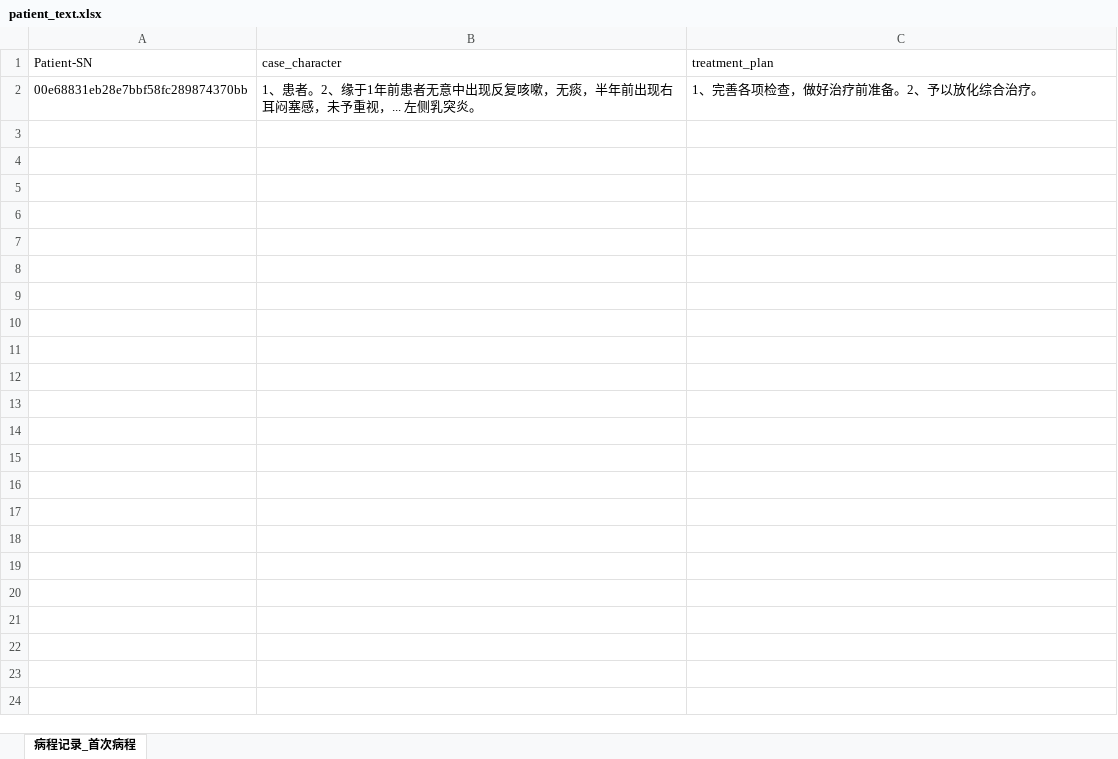
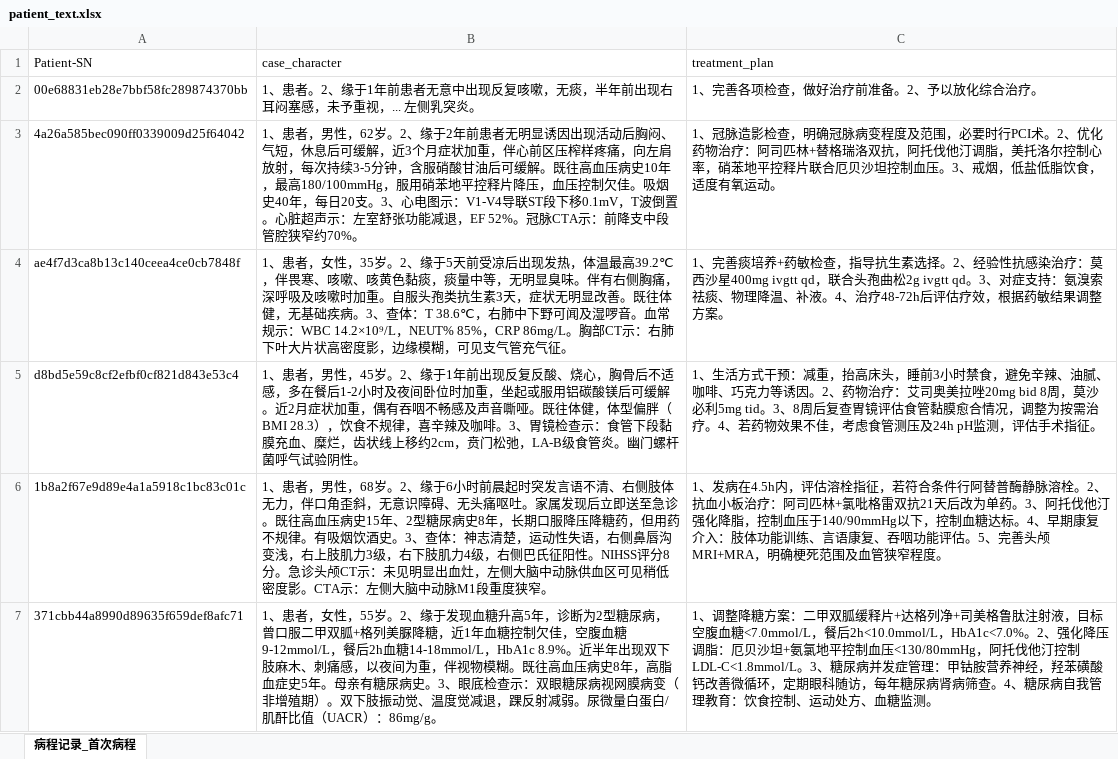
Before and after one commit to HjyGb/PatientAgent, an Excel workbook: dataset/patient_text.xlsx, sheet 病程记录_首次病程, drawn as a sheet; only a part is shown; values as stored, in another font and other column widths than the file's, no borders; the diff covers the shown part only; the diff names each change by its address in the sheet, - before the commit and + after, or states it on an @@ line.

Commit message:
Expand patient dataset: add 10 synthetic cases across cardiology, respiratory, gastro, neuro, endocrine, ortho, derm, gynecology, pediatrics, urology

```diff
--- a/dataset/patient_text.xlsx (sheet 病程记录_首次病程)
+++ b/dataset/patient_text.xlsx (sheet 病程记录_首次病程)
+row 3: 4a26a585bec090ff0339009d25f64042 | 1、患者，男性，62岁。2、缘于2年前患者无明显诱因出现活动后胸闷、气短，休息后可缓解，近3个月症状加重，伴心前区压榨样疼痛，向左肩放射，每次持续3-5分钟，含服硝酸甘油后可缓解。既往高血压病史10年，最高180/100mmHg，服用硝苯地平控释片降压，血压控制欠佳。吸烟史40年，每日20支。3、心电图示：V1-V4导联ST段下移0.1mV，T波倒置。心脏超声示：左室舒张功能减退，EF 52%。冠脉CTA示：前降支中段管腔狭窄约70%。 | 1、冠脉造影检查，明确冠脉病变程度及范围，必要时行PCI术。2、优化药物治疗：阿司匹林+替格瑞洛双抗，阿托伐他汀调脂，美托洛尔控制心率，硝苯地平控释片联合厄贝沙坦控制血压。3、戒烟，低盐低脂饮食，适度有氧运动。
+row 4: ae4f7d3ca8b13c140ceea4ce0cb7848f | 1、患者，女性，35岁。2、缘于5天前受凉后出现发热，体温最高39.2℃，伴畏寒、咳嗽、咳黄色黏痰，痰量中等，无明显臭味。伴有右侧胸痛，深呼吸及咳嗽时加重。自服头孢类抗生素3天，症状无明显改善。既往体健，无基础疾病。3、查体：T 38.6℃，右肺中下野可闻及湿啰音。血常规示：WBC 14.2×10⁹/L，NEUT% 85%，CRP 86mg/L。胸部CT示：右肺下叶大片状高密度影，边缘模糊，可见支气管充气征。 | 1、完善痰培养+药敏检查，指导抗生素选择。2、经验性抗感染治疗：莫西沙星400mg ivgtt qd，联合头孢曲松2g ivgtt qd。3、对症支持：氨溴索祛痰、物理降温、补液。4、治疗48-72h后评估疗效，根据药敏结果调整方案。
+row 5: d8bd5e59c8cf2efbf0cf821d843e53c4 | 1、患者，男性，45岁。2、缘于1年前出现反复反酸、烧心，胸骨后不适感，多在餐后1-2小时及夜间卧位时加重，坐起或服用铝碳酸镁后可缓解。近2月症状加重，偶有吞咽不畅感及声音嘶哑。既往体健，体型偏胖（BMI 28.3），饮食不规律，喜辛辣及咖啡。3、胃镜检查示：食管下段黏膜充血、糜烂，齿状线上移约2cm，贲门松弛，LA-B级食管炎。幽门螺杆菌呼气试验阴性。 | 1、生活方式干预：减重，抬高床头，睡前3小时禁食，避免辛辣、油腻、咖啡、巧克力等诱因。2、药物治疗：艾司奥美拉唑20mg bid 8周，莫沙必利5mg tid。3、8周后复查胃镜评估食管黏膜愈合情况，调整为按需治疗。4、若药物效果不佳，考虑食管测压及24h pH监测，评估手术指征。
+row 6: 1b8a2f67e9d89e4a1a5918c1bc83c01c | 1、患者，男性，68岁。2、缘于6小时前晨起时突发言语不清、右侧肢体无力，伴口角歪斜，无意识障碍、无头痛呕吐。家属发现后立即送至急诊。既往高血压病史15年、2型糖尿病史8年，长期口服降压降糖药，但用药不规律。有吸烟饮酒史。3、查体：神志清楚，运动性失语，右侧鼻唇沟变浅，右上肢肌力3级，右下肢肌力4级，右侧巴氏征阳性。NIHSS评分8分。急诊头颅CT示：未见明显出血灶，左侧大脑中动脉供血区可见稍低密度影。CTA示：左侧大脑中动脉M1段重度狭窄。 | 1、发病在4.5h内，评估溶栓指征，若符合条件行阿替普酶静脉溶栓。2、抗血小板治疗：阿司匹林+氯吡格雷双抗21天后改为单药。3、阿托伐他汀强化降脂，控制血压于140/90mmHg以下，控制血糖达标。4、早期康复介入：肢体功能训练、言语康复、吞咽功能评估。5、完善头颅MRI+MRA，明确梗死范围及血管狭窄程度。
+row 7: 371cbb44a8990d89635f659def8afc71 | 1、患者，女性，55岁。2、缘于发现血糖升高5年，诊断为2型糖尿病，曾口服二甲双胍+格列美脲降糖，近1年血糖控制欠佳，空腹血糖9-12mmol/L，餐后2h血糖14-18mmol/L，HbA1c 8.9%。近半年出现双下肢麻木、刺痛感，以夜间为重，伴视物模糊。既往高血压病史8年，高脂血症史5年。母亲有糖尿病史。3、眼底检查示：双眼糖尿病视网膜病变（非增殖期）。双下肢振动觉、温度觉减退，踝反射减弱。尿微量白蛋白/肌酐比值（UACR）：86mg/g。 | 1、调整降糖方案：二甲双胍缓释片+达格列净+司美格鲁肽注射液，目标空腹血糖<7.0mmol/L，餐后2h<10.0mmol/L，HbA1c<7.0%。2、强化降压调脂：厄贝沙坦+氨氯地平控制血压<130/80mmHg，阿托伐他汀控制LDL-C<1.8mmol/L。3、糖尿病并发症管理：甲钴胺营养神经，羟苯磺酸钙改善微循环，定期眼科随访，每年糖尿病肾病筛查。4、糖尿病自我管理教育：饮食控制、运动处方、血糖监测。
```
Also changed, not shown: 5 added rows elsewhere in this sheet.
